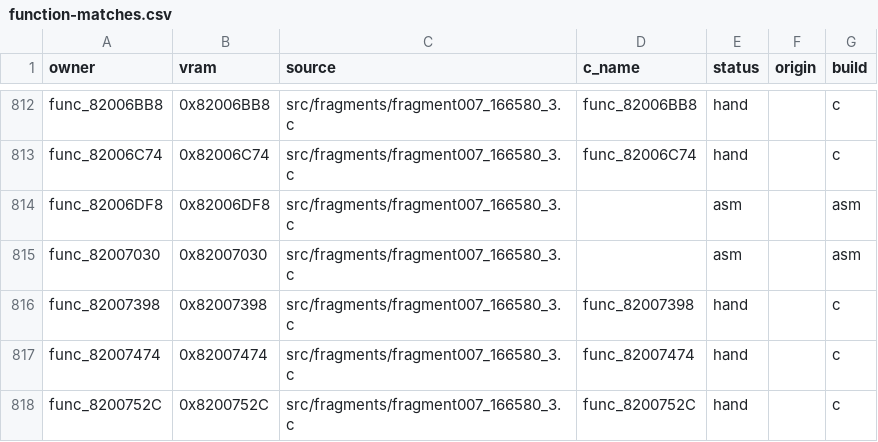
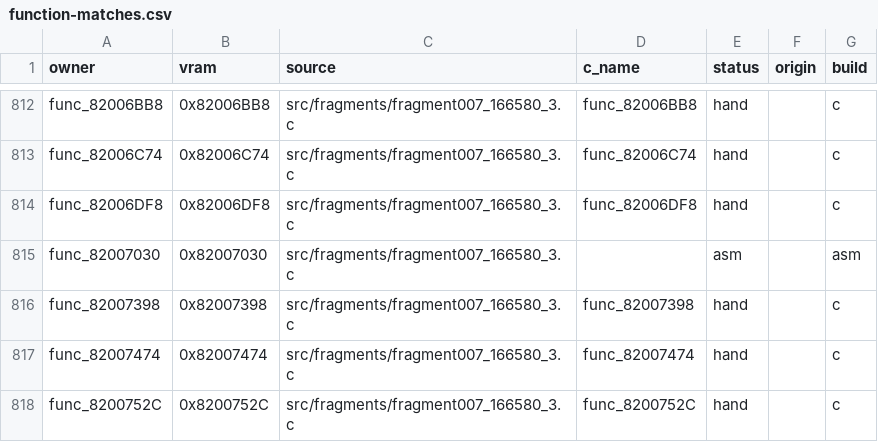
Before and after one commit to team-hippodrome/pokestadium0, a CSV file: docs/function-matches.csv, drawn as a sheet; only a part is shown, gaps mark what is left out.

```diff
--- a/docs/function-matches.csv
+++ b/docs/function-matches.csv
@@ -813,3 +813,3 @@ func_82006BB8,0x82006BB8,src/fragments/fragment007_166580_3.c,func_82006BB8,hand
 func_82006C74,0x82006C74,src/fragments/fragment007_166580_3.c,func_82006C74,hand,,c
-func_82006DF8,0x82006DF8,src/fragments/fragment007_166580_3.c,,asm,,asm
+func_82006DF8,0x82006DF8,src/fragments/fragment007_166580_3.c,func_82006DF8,hand,,c
 func_82007030,0x82007030,src/fragments/fragment007_166580_3.c,,asm,,asm
```
Also changed, not shown: 5 other files.
